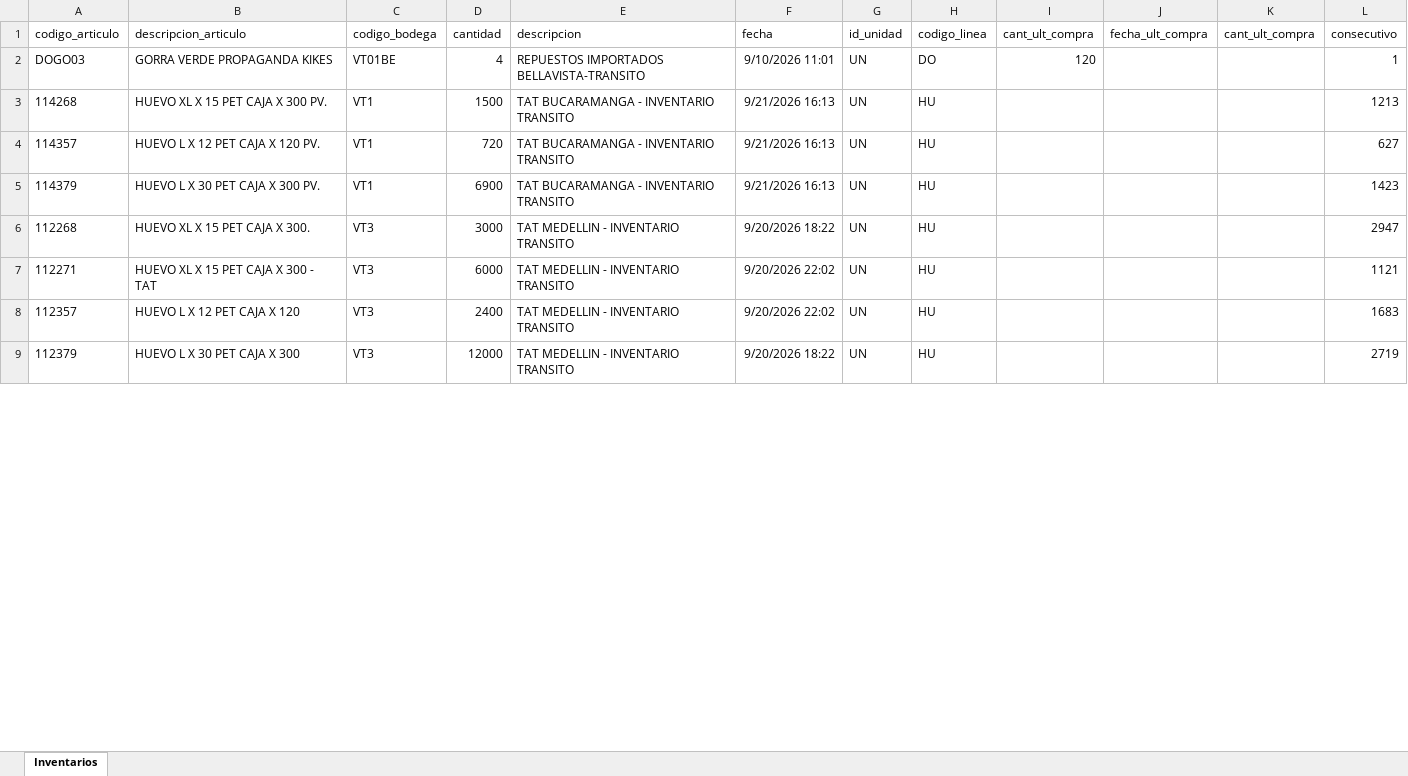
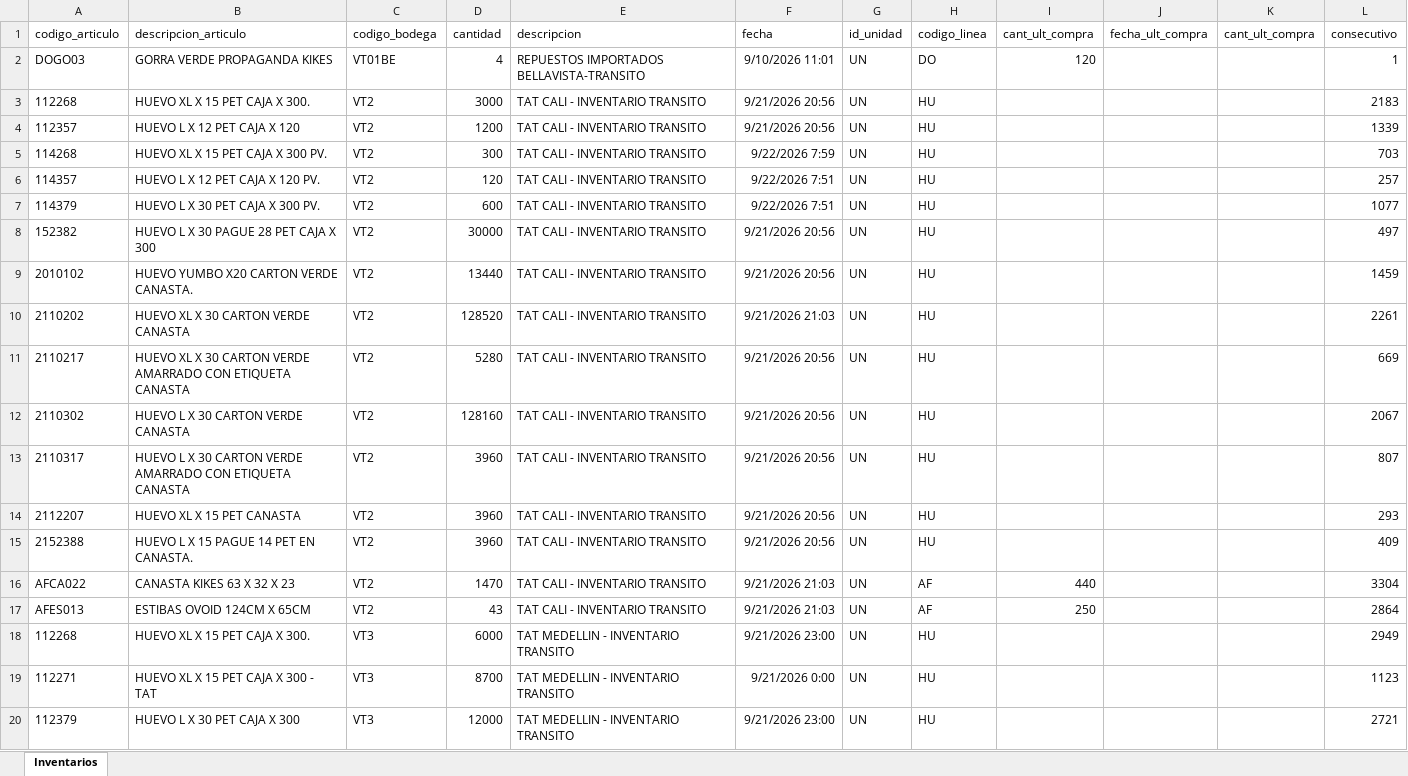
Before and after one commit to CamiVargas25/Inventarios, an Excel workbook: Inventarios.xlsx, sheet Inventarios, drawn as a sheet; only a part is shown; values as stored, in another font and other column widths than the file's, no borders; removed rows and columns are numbered as before the commit, all else as after; the diff covers the shown part only; the diff names each change by its address in the sheet, - before the commit and + after, or states it on an @@ line.

```diff
--- a/Inventarios.xlsx (sheet Inventarios)
+++ b/Inventarios.xlsx (sheet Inventarios)
+row 3: 112268 | HUEVO XL X 15 PET CAJA X 300. | VT2 | 3000 | TAT CALI - INVENTARIO TRANSITO | 9/21/2026 20:56 | UN | HU |  |  |  | 2183
+row 4: 112357 | HUEVO L X 12 PET CAJA X 120 | VT2 | 1200 | TAT CALI - INVENTARIO TRANSITO | 9/21/2026 20:56 | UN | HU |  |  |  | 1339
-C5:C7 (codigo_bodega): VT1
+C5:C7 (codigo_bodega): VT2
-D5 (cantidad): 1500
+D5 (cantidad): 300
-E5:E7 (descripcion): TAT BUCARAMANGA - INVENTARIO TRANSITO
+E5:E7 (descripcion): TAT CALI - INVENTARIO TRANSITO
-F5 (fecha): 9/21/2026 16:13
+F5 (fecha): 9/22/2026 7:59
-L5 (consecutivo): 1213
+L5 (consecutivo): 703
-D6 (cantidad): 720
+D6 (cantidad): 120
-F6:F7 (fecha): 9/21/2026 16:13
+F6:F7 (fecha): 9/22/2026 7:51
-L6 (consecutivo): 627
+L6 (consecutivo): 257
-D7 (cantidad): 6900
+D7 (cantidad): 600
-L7 (consecutivo): 1423
+L7 (consecutivo): 1077
+row 8: 152382 | HUEVO L X 30 PAGUE 28 PET CAJA X 300 | VT2 | 30000 | TAT CALI - INVENTARIO TRANSITO | 9/21/2026 20:56 | UN | HU |  |  |  | 497
+row 9: 2010102 | HUEVO YUMBO X20 CARTON VERDE CANASTA. | VT2 | 13440 | TAT CALI - INVENTARIO TRANSITO | 9/21/2026 20:56 | UN | HU |  |  |  | 1459
+row 10: 2110202 | HUEVO XL X 30 CARTON VERDE CANASTA | VT2 | 128520 | TAT CALI - INVENTARIO TRANSITO | 9/21/2026 21:03 | UN | HU |  |  |  | 2261
+row 11: 2110217 | HUEVO XL X 30 CARTON VERDE AMARRADO CON ETIQUETA CANASTA | VT2 | 5280 | TAT CALI - INVENTARIO TRANSITO | 9/21/2026 20:56 | UN | HU |  |  |  | 669
+row 12: 2110302 | HUEVO L X 30 CARTON VERDE CANASTA | VT2 | 128160 | TAT CALI - INVENTARIO TRANSITO | 9/21/2026 20:56 | UN | HU |  |  |  | 2067
+row 13: 2110317 | HUEVO L X 30 CARTON VERDE AMARRADO CON ETIQUETA CANASTA | VT2 | 3960 | TAT CALI - INVENTARIO TRANSITO | 9/21/2026 20:56 | UN | HU |  |  |  | 807
+row 14: 2112207 | HUEVO XL X 15 PET CANASTA | VT2 | 3960 | TAT CALI - INVENTARIO TRANSITO | 9/21/2026 20:56 | UN | HU |  |  |  | 293
+row 15: 2152388 | HUEVO L X 15 PAGUE 14 PET EN CANASTA. | VT2 | 3960 | TAT CALI - INVENTARIO TRANSITO | 9/21/2026 20:56 | UN | HU |  |  |  | 409
+row 16: AFCA022 | CANASTA KIKES 63 X 32 X 23 | VT2 | 1470 | TAT CALI - INVENTARIO TRANSITO | 9/21/2026 21:03 | UN | AF | 440 |  |  | 3304
+row 17: AFES013 | ESTIBAS OVOID 124CM X 65CM | VT2 | 43 | TAT CALI - INVENTARIO TRANSITO | 9/21/2026 21:03 | UN | AF | 250 |  |  | 2864
-D18 (cantidad): 3000
+D18 (cantidad): 6000
-F18 (fecha): 9/20/2026 18:22
+F18 (fecha): 9/21/2026 23:00
-L18 (consecutivo): 2947
+L18 (consecutivo): 2949
-D19 (cantidad): 6000
+D19 (cantidad): 8700
-F19 (fecha): 9/20/2026 22:02
+F19 (fecha): 9/21/2026 0:00
-L19 (consecutivo): 1121
+L19 (consecutivo): 1123
-row 8: 112357 | HUEVO L X 12 PET CAJA X 120 | VT3 | 2400 | TAT MEDELLIN - INVENTARIO TRANSITO | 9/20/2026 22:02 | UN | HU |  |  |  | 1683
-F20 (fecha): 9/20/2026 18:22
+F20 (fecha): 9/21/2026 23:00
-L20 (consecutivo): 2719
+L20 (consecutivo): 2721
```
Also changed, not shown: 48 added rows, 35 removed rows and 248 edited cells elsewhere in this sheet, 5 other files.
